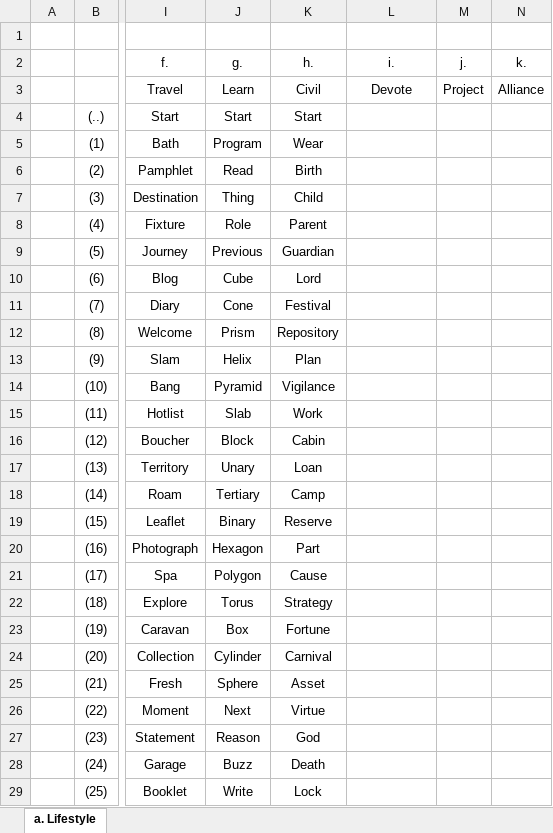
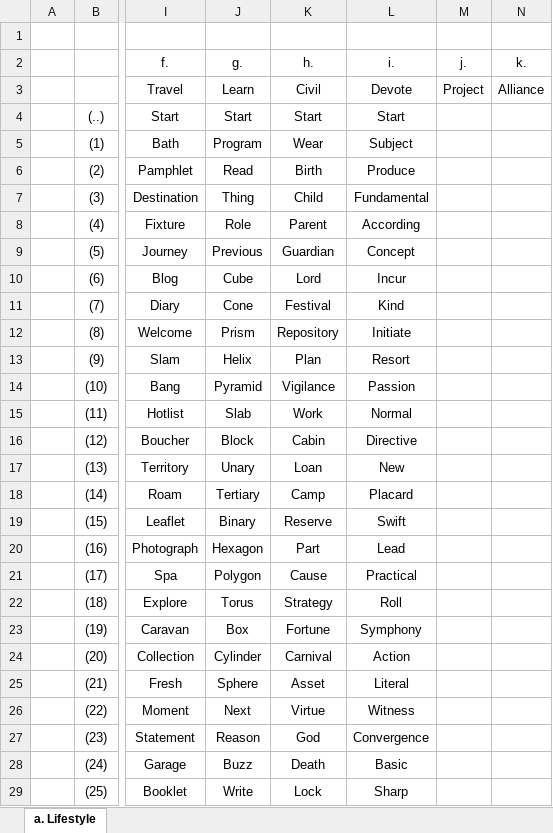
Before and after one commit to openroot/moreHeadlines53, an Excel workbook: moreHeadlines53/moreHeadlines53.xlsx, sheet a. Lifestyle, drawn as a sheet; only a part is shown, gaps mark what is left out; values as stored, in another font and other column widths than the file's, no borders; charts and pictures not drawn; the diff covers the shown part only; the diff names each change by its address in the sheet, - before the commit and + after, or states it on an @@ line.

```diff
--- a/moreHeadlines53/moreHeadlines53.xlsx (sheet a. Lifestyle)
+++ b/moreHeadlines53/moreHeadlines53.xlsx (sheet a. Lifestyle)
-L4 (i.): (empty)
+L4 (i.): Start
-L5 (i.): (empty)
+L5 (i.): Subject
-L6 (i.): (empty)
+L6 (i.): Produce
-L7 (i.): (empty)
+L7 (i.): Fundamental
-L8 (i.): (empty)
+L8 (i.): According
-L9 (i.): (empty)
+L9 (i.): Concept
-L10 (i.): (empty)
+L10 (i.): Incur
-L11 (i.): (empty)
+L11 (i.): Kind
-L12 (i.): (empty)
+L12 (i.): Initiate
-L13 (i.): (empty)
+L13 (i.): Resort
-L14 (i.): (empty)
+L14 (i.): Passion
-L15 (i.): (empty)
+L15 (i.): Normal
-L16 (i.): (empty)
+L16 (i.): Directive
-L17 (i.): (empty)
+L17 (i.): New
-L18 (i.): (empty)
+L18 (i.): Placard
-L19 (i.): (empty)
+L19 (i.): Swift
-L20 (i.): (empty)
+L20 (i.): Lead
-L21 (i.): (empty)
+L21 (i.): Practical
-L22 (i.): (empty)
+L22 (i.): Roll
-L23 (i.): (empty)
+L23 (i.): Symphony
-L24 (i.): (empty)
+L24 (i.): Action
-L25 (i.): (empty)
+L25 (i.): Literal
-L26 (i.): (empty)
+L26 (i.): Witness
-L27 (i.): (empty)
+L27 (i.): Convergence
-L28 (i.): (empty)
+L28 (i.): Basic
-L29 (i.): (empty)
+L29 (i.): Sharp
```
Also changed, not shown: 2 edited cells elsewhere in this sheet, 5 other files.
